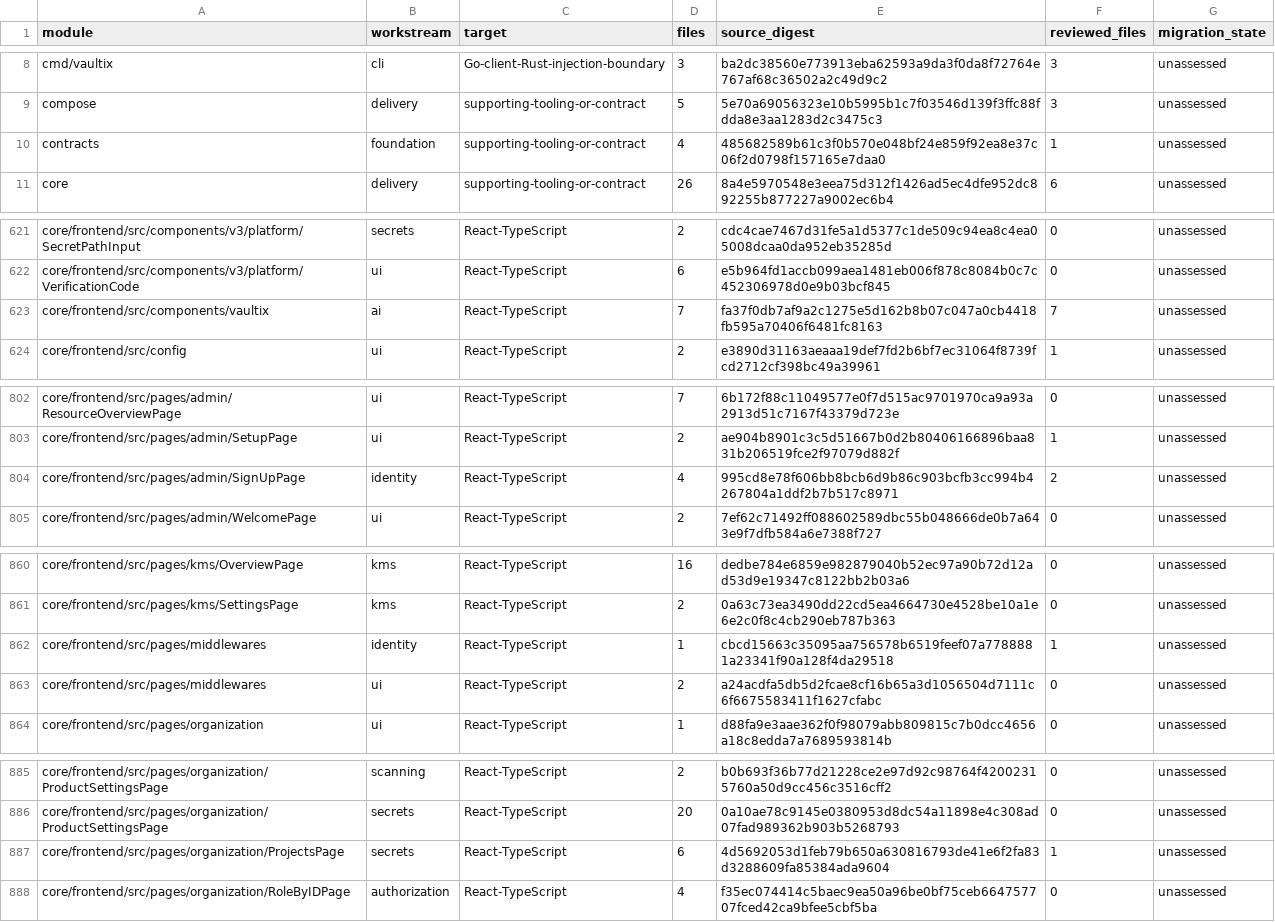
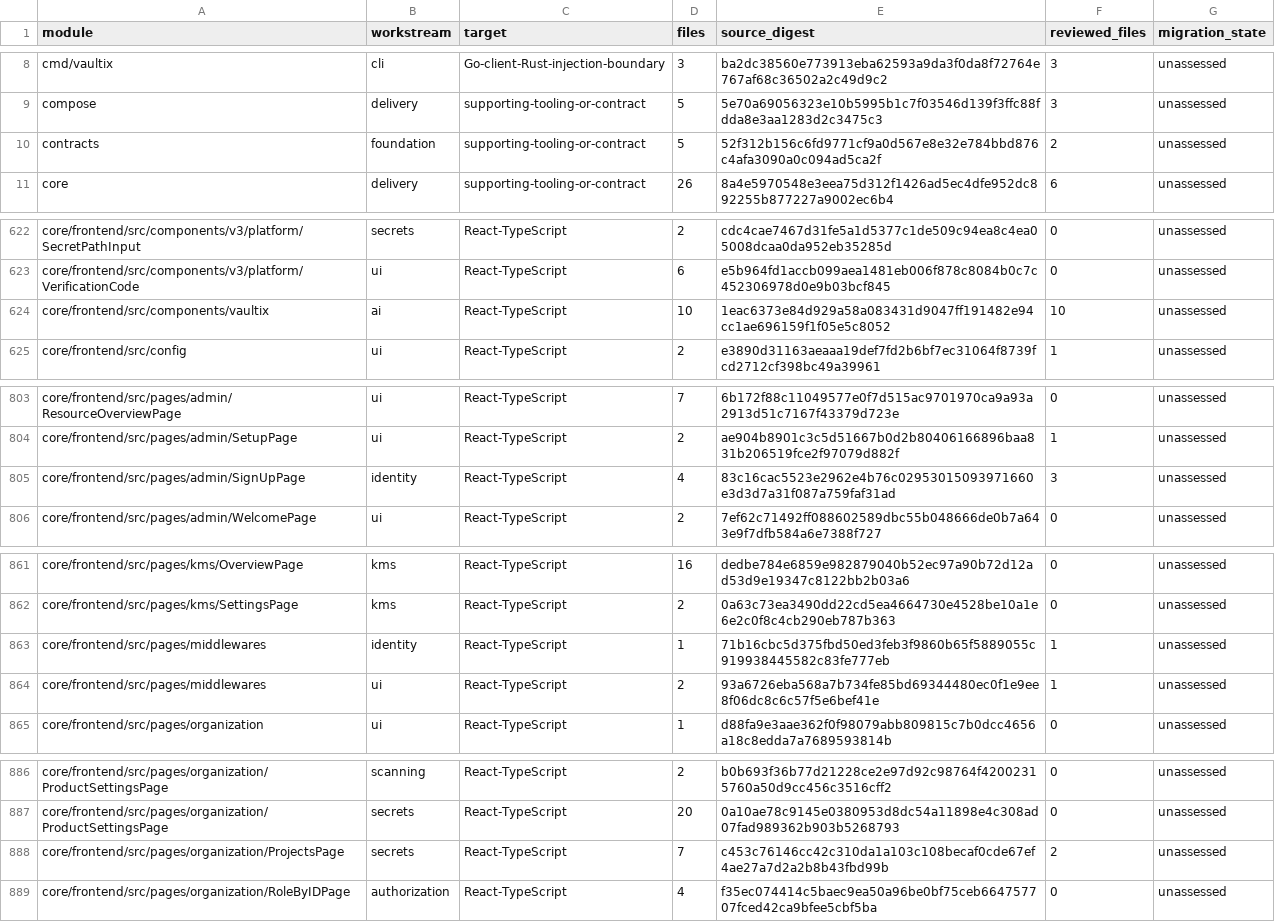
Before and after one commit to shippinAI/vaultix, a TSV file: docs/migration/generated/modules.tsv, drawn as a sheet; only a part is shown, gaps mark what is left out; the diff covers the shown part only.

```diff
--- a/docs/migration/generated/modules.tsv
+++ b/docs/migration/generated/modules.tsv
@@ -9,3 +9,3 @@ cmd/vaultix	cli	Go-client-Rust-injection-boundary	3	ba2dc38560e773913eba62593a9d
 compose	delivery	supporting-tooling-or-contract	5	5e70a69056323e10b5995b1c7f03546d139f3ffc88fdda8e3aa1283d2c3475c3	3	unassessed
-contracts	foundation	supporting-tooling-or-contract	4	485682589b61c3f0b570e048bf24e859f92ea8e37c06f2d0798f157165e7daa0	1	unassessed
+contracts	foundation	supporting-tooling-or-contract	5	52f312b156c6fd9771cf9a0d567e8e32e784bbd876c4afa3090a0c094ad5ca2f	2	unassessed
 core	delivery	supporting-tooling-or-contract	26	8a4e5970548e3eea75d312f1426ad5ec4dfe952dc892255b877227a9002ec6b4	6	unassessed
@@ -622,3 +623,3 @@ core/frontend/src/components/v3/platform/SecretPathInput	secrets	React-TypeScrip
 core/frontend/src/components/v3/platform/VerificationCode	ui	React-TypeScript	6	e5b964fd1accb099aea1481eb006f878c8084b0c7c452306978d0e9b03bcf845	0	unassessed
-core/frontend/src/components/vaultix	ai	React-TypeScript	7	fa37f0db7af9a2c1275e5d162b8b07c047a0cb4418fb595a70406f6481fc8163	7	unassessed
+core/frontend/src/components/vaultix	ai	React-TypeScript	10	1eac6373e84d929a58a083431d9047ff191482e94cc1ae696159f1f05e5c8052	10	unassessed
 core/frontend/src/config	ui	React-TypeScript	2	e3890d31163aeaaa19def7fd2b6bf7ec31064f8739fcd2712cf398bc49a39961	1	unassessed
@@ -803,3 +804,3 @@ core/frontend/src/pages/admin/ResourceOverviewPage	ui	React-TypeScript	7	6b172f8
 core/frontend/src/pages/admin/SetupPage	ui	React-TypeScript	2	ae904b8901c3c5d51667b0d2b80406166896baa831b206519fce2f97079d882f	1	unassessed
-core/frontend/src/pages/admin/SignUpPage	identity	React-TypeScript	4	995cd8e78f606bb8bcb6d9b86c903bcfb3cc994b4267804a1ddf2b7b517c8971	2	unassessed
+core/frontend/src/pages/admin/SignUpPage	identity	React-TypeScript	4	83c16cac5523e2962e4b76c02953015093971660e3d3d7a31f087a759faf31ad	3	unassessed
 core/frontend/src/pages/admin/WelcomePage	ui	React-TypeScript	2	7ef62c71492ff088602589dbc55b048666de0b7a643e9f7dfb584a6e7388f727	0	unassessed
@@ -861,4 +862,4 @@ core/frontend/src/pages/kms/OverviewPage	kms	React-TypeScript	16	dedbe784e6859e9
 core/frontend/src/pages/kms/SettingsPage	kms	React-TypeScript	2	0a63c73ea3490dd22cd5ea4664730e4528be10a1e6e2c0f8c4cb290eb787b363	0	unassessed
-core/frontend/src/pages/middlewares	identity	React-TypeScript	1	cbcd15663c35095aa756578b6519feef07a7788881a23341f90a128f4da29518	1	unassessed
-core/frontend/src/pages/middlewares	ui	React-TypeScript	2	a24acdfa5db5d2fcae8cf16b65a3d1056504d7111c6f6675583411f1627cfabc	0	unassessed
+core/frontend/src/pages/middlewares	identity	React-TypeScript	1	71b16cbc5d375fbd50ed3feb3f9860b65f5889055c919938445582c83fe777eb	1	unassessed
+core/frontend/src/pages/middlewares	ui	React-TypeScript	2	93a6726eba568a7b734fe85bd69344480ec0f1e9ee8f06dc8c6c57f5e6bef41e	1	unassessed
 core/frontend/src/pages/organization	ui	React-TypeScript	1	d88fa9e3aae362f0f98079abb809815c7b0dcc4656a18c8edda7a7689593814b	0	unassessed
@@ -886,3 +887,3 @@ core/frontend/src/pages/organization/ProductSettingsPage	scanning	React-TypeScri
 core/frontend/src/pages/organization/ProductSettingsPage	secrets	React-TypeScript	20	0a10ae78c9145e0380953d8dc54a11898e4c308ad07fad989362b903b5268793	0	unassessed
-core/frontend/src/pages/organization/ProjectsPage	secrets	React-TypeScript	6	4d5692053d1feb79b650a630816793de41e6f2fa83d3288609fa85384ada9604	1	unassessed
+core/frontend/src/pages/organization/ProjectsPage	secrets	React-TypeScript	7	c453c76146cc42c310da1a103c108becaf0cde67ef4ae27a7d2a2b8b43fbd99b	2	unassessed
 core/frontend/src/pages/organization/RoleByIDPage	authorization	React-TypeScript	4	f35ec074414c5baec9ea50a96be0bf75ceb664757707fced42ca9bfee5cbf5ba	0	unassessed
```
Also changed, not shown: 3 added rows and 12 edited cells elsewhere in this file, 45 other files.
